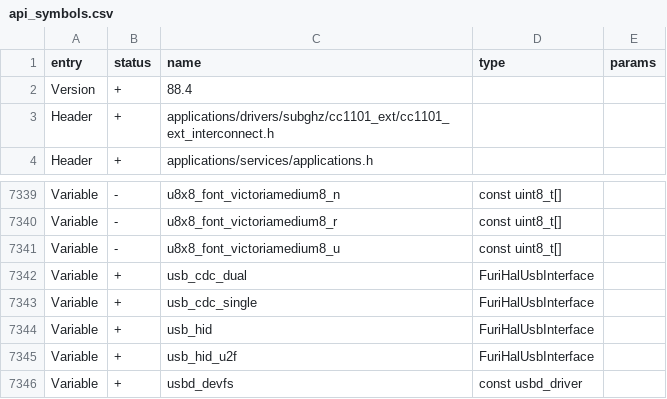
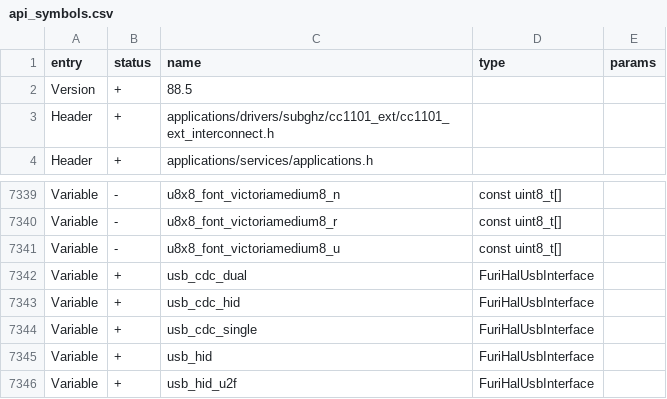
Before and after one commit to andresnalegre/Nikita-V8, a CSV file: targets/f7/api_symbols.csv, drawn as a sheet; only a part is shown, gaps mark what is left out; the shorter side is filled out with more unchanged rows.

```diff
--- a/targets/f7/api_symbols.csv
+++ b/targets/f7/api_symbols.csv
@@ -1,3 +1,3 @@
 entry,status,name,type,params
-Version,+,88.4,,
+Version,+,88.5,,
 Header,+,applications/drivers/subghz/cc1101_ext/cc1101_ext_interconnect.h,,
@@ -7342,2 +7342,3 @@ Variable,-,u8x8_font_victoriamedium8_u,const uint8_t[],
 Variable,+,usb_cdc_dual,FuriHalUsbInterface,
+Variable,+,usb_cdc_hid,FuriHalUsbInterface,
 Variable,+,usb_cdc_single,FuriHalUsbInterface,
```
Also changed, not shown: 8 other files.
